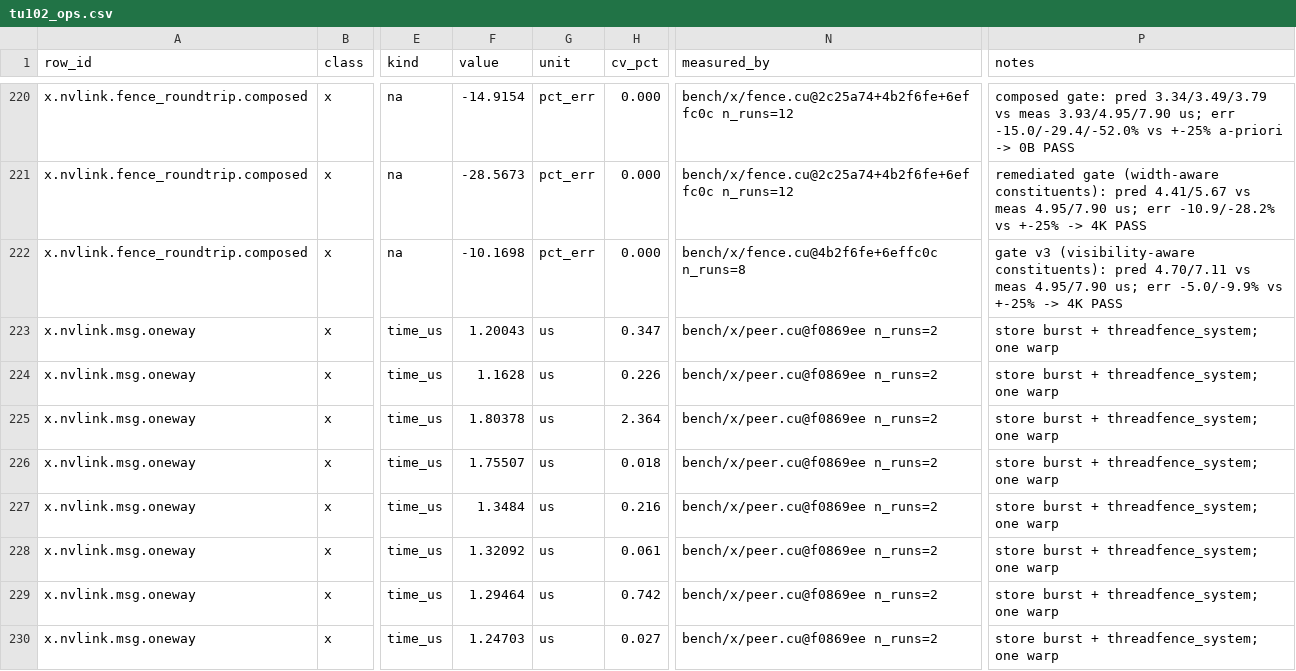
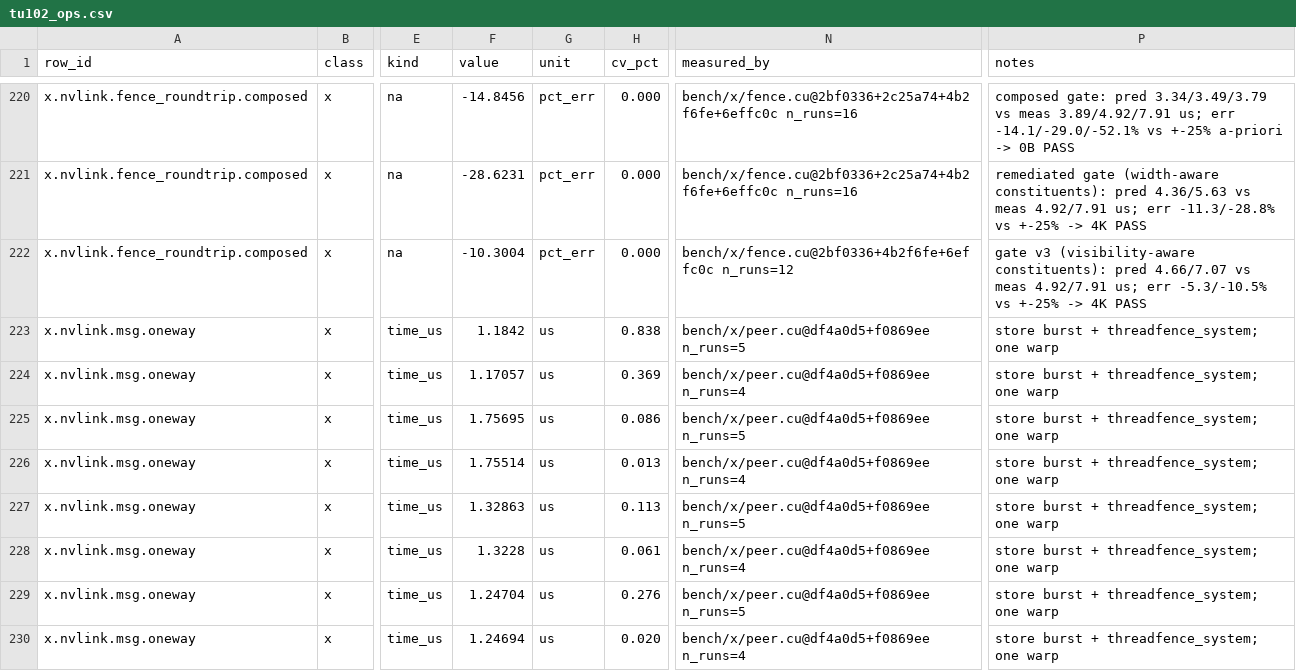
Before and after one commit to connollydavid/tu102, a CSV file: table/tu102_ops.csv, drawn as a sheet; only a part is shown, gaps mark what is left out; the diff covers the shown part only; the diff names each change by its address in the sheet, - before the commit and + after, or states it on an @@ line.

```diff
--- a/table/tu102_ops.csv
+++ b/table/tu102_ops.csv
-F220 (value): -14.9154
+F220 (value): -14.8456
-N220:N221 (measured_by): bench/x/fence.cu@2c25a74+4b2f6fe+6effc0c n_runs=12
+N220:N221 (measured_by): bench/x/fence.cu@2bf0336+2c25a74+4b2f6fe+6effc0c n_runs=16
-P220 (notes): …vs meas 3.93/4.95/7.90 us; err -15.0/-29.4/-52.0% vs +-25%…
+P220 (notes): …vs meas 3.89/4.92/7.91 us; err -14.1/-29.0/-52.1% vs +-25%…
-F221 (value): -28.5673
+F221 (value): -28.6231
-P221 (notes): …constituents): pred 4.41/5.67 vs meas 4.95/7.90 us; err -10.9/-28.2% vs +-25%…
+P221 (notes): …constituents): pred 4.36/5.63 vs meas 4.92/7.91 us; err -11.3/-28.8% vs +-25%…
-F222 (value): -10.1698
+F222 (value): -10.3004
-N222 (measured_by): bench/x/fence.cu@4b2f6fe+6effc0c n_runs=8
+N222 (measured_by): bench/x/fence.cu@2bf0336+4b2f6fe+6effc0c n_runs=12
-P222 (notes): …constituents): pred 4.70/7.11 vs meas 4.95/7.90 us; err -5.0/-9.9% vs +-25%…
+P222 (notes): …constituents): pred 4.66/7.07 vs meas 4.92/7.91 us; err -5.3/-10.5% vs +-25%…
-F223 (value): 1.20043
+F223 (value): 1.1842
-H223 (cv_pct): 0.347
+H223 (cv_pct): 0.838
-N223 (measured_by): bench/x/peer.cu@f0869ee n_runs=2
+N223 (measured_by): bench/x/peer.cu@df4a0d5+f0869ee n_runs=5
-F224 (value): 1.1628
+F224 (value): 1.17057
-H224 (cv_pct): 0.226
+H224 (cv_pct): 0.369
-N224 (measured_by): bench/x/peer.cu@f0869ee n_runs=2
+N224 (measured_by): bench/x/peer.cu@df4a0d5+f0869ee n_runs=4
-F225 (value): 1.80378
+F225 (value): 1.75695
-H225 (cv_pct): 2.364
+H225 (cv_pct): 0.086
-N225 (measured_by): bench/x/peer.cu@f0869ee n_runs=2
+N225 (measured_by): bench/x/peer.cu@df4a0d5+f0869ee n_runs=5
-F226 (value): 1.75507
+F226 (value): 1.75514
-H226 (cv_pct): 0.018
+H226 (cv_pct): 0.013
-N226 (measured_by): bench/x/peer.cu@f0869ee n_runs=2
+N226 (measured_by): bench/x/peer.cu@df4a0d5+f0869ee n_runs=4
-F227 (value): 1.3484
+F227 (value): 1.32863
-H227 (cv_pct): 0.216
+H227 (cv_pct): 0.113
-N227 (measured_by): bench/x/peer.cu@f0869ee n_runs=2
+N227 (measured_by): bench/x/peer.cu@df4a0d5+f0869ee n_runs=5
-F228 (value): 1.32092
+F228 (value): 1.3228
-N228 (measured_by): bench/x/peer.cu@f0869ee n_runs=2
+N228 (measured_by): bench/x/peer.cu@df4a0d5+f0869ee n_runs=4
-F229 (value): 1.29464
+F229 (value): 1.24704
-H229 (cv_pct): 0.742
+H229 (cv_pct): 0.276
-N229 (measured_by): bench/x/peer.cu@f0869ee n_runs=2
+N229 (measured_by): bench/x/peer.cu@df4a0d5+f0869ee n_runs=5
-F230 (value): 1.24703
+F230 (value): 1.24694
-H230 (cv_pct): 0.027
+H230 (cv_pct): 0.020
-N230 (measured_by): bench/x/peer.cu@f0869ee n_runs=2
+N230 (measured_by): bench/x/peer.cu@df4a0d5+f0869ee n_runs=4
```
Also changed, not shown: 138 edited cells elsewhere in this file, data/results/t5820-2xrtx6000/runs.csv, 1 other file.
